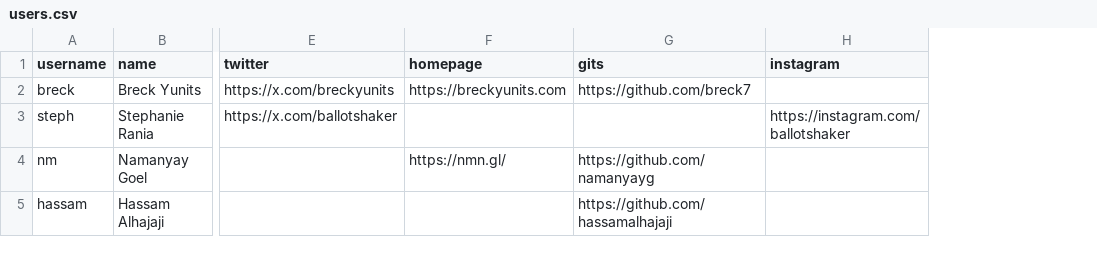
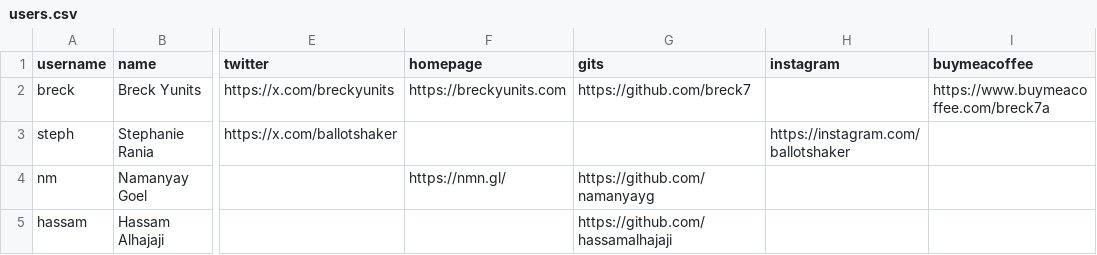
Before and after one commit to breck7/news.pub, a CSV file: users.csv, drawn as a sheet; only a part is shown, gaps mark what is left out; the diff names each change by its address in the sheet, - before the commit and + after, or states it on an @@ line.

```diff
--- a/users.csv
+++ b/users.csv
+column I (buymeacoffee), row 2: https://www.buymeacoffee.com/breck7a
```
Also changed, not shown: tries.csv, tries.tsv, 10 other files.
